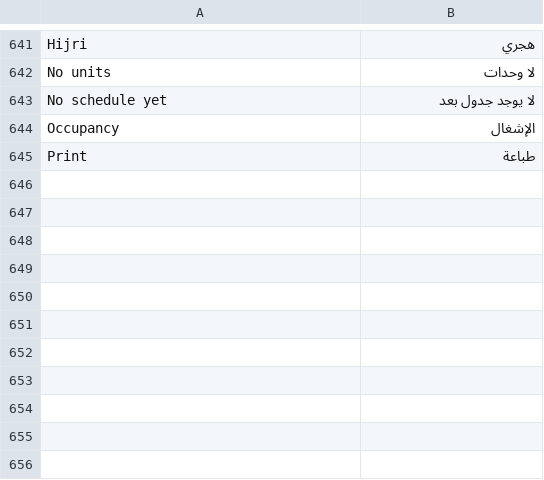
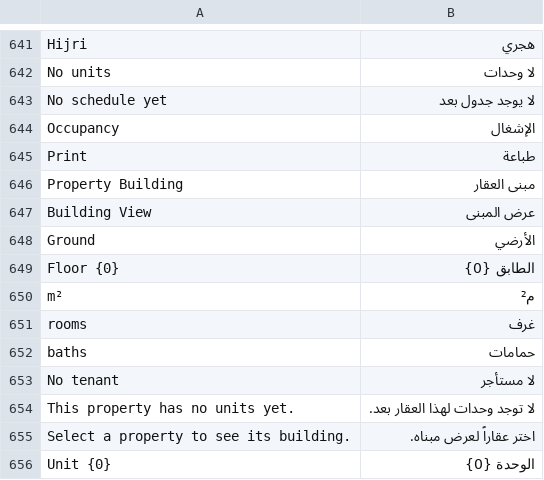
Before and after one commit to Bunood/bunood_realestate, a CSV file: bunood_realestate/translations/ar.csv, drawn as a sheet; only a part is shown, gaps mark what is left out.

```diff
--- a/bunood_realestate/translations/ar.csv
+++ b/bunood_realestate/translations/ar.csv
@@ -645 +645,12 @@ Occupancy,الإشغال
 Print,طباعة
+Property Building,مبنى العقار
+Building View,عرض المبنى
+Ground,الأرضي
+Floor {0},الطابق {0}
+m²,م²
+rooms,غرف
+baths,حمامات
+No tenant,لا مستأجر
+This property has no units yet.,لا توجد وحدات لهذا العقار بعد.
+Select a property to see its building.,اختر عقاراً لعرض مبناه.
+Unit {0},الوحدة {0}
```
Also changed, not shown: 7 other files.
